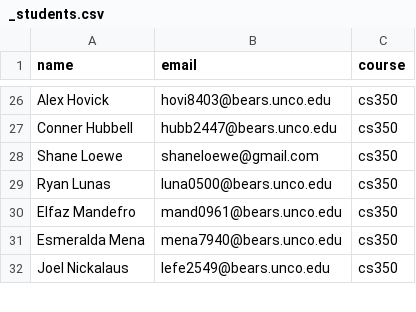
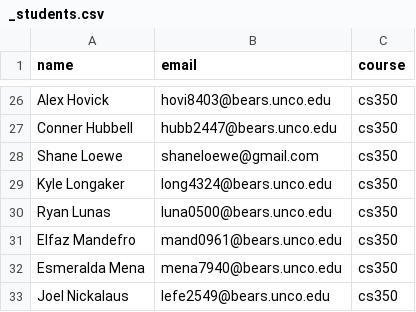
Before and after one commit to Mark-Seaman/Shrinking-World-Pubs, a CSV file: bacs350/_students.csv, drawn as a sheet; only a part is shown, gaps mark what is left out; the diff names each change by its address in the sheet, - before the commit and + after, or states it on an @@ line.

Commit message:
Students

```diff
--- a/bacs350/_students.csv
+++ b/bacs350/_students.csv
+row 29: Kyle Longaker | long4324@bears.unco.edu | cs350
```
Also changed, not shown: bacs350/_students2.csv.
